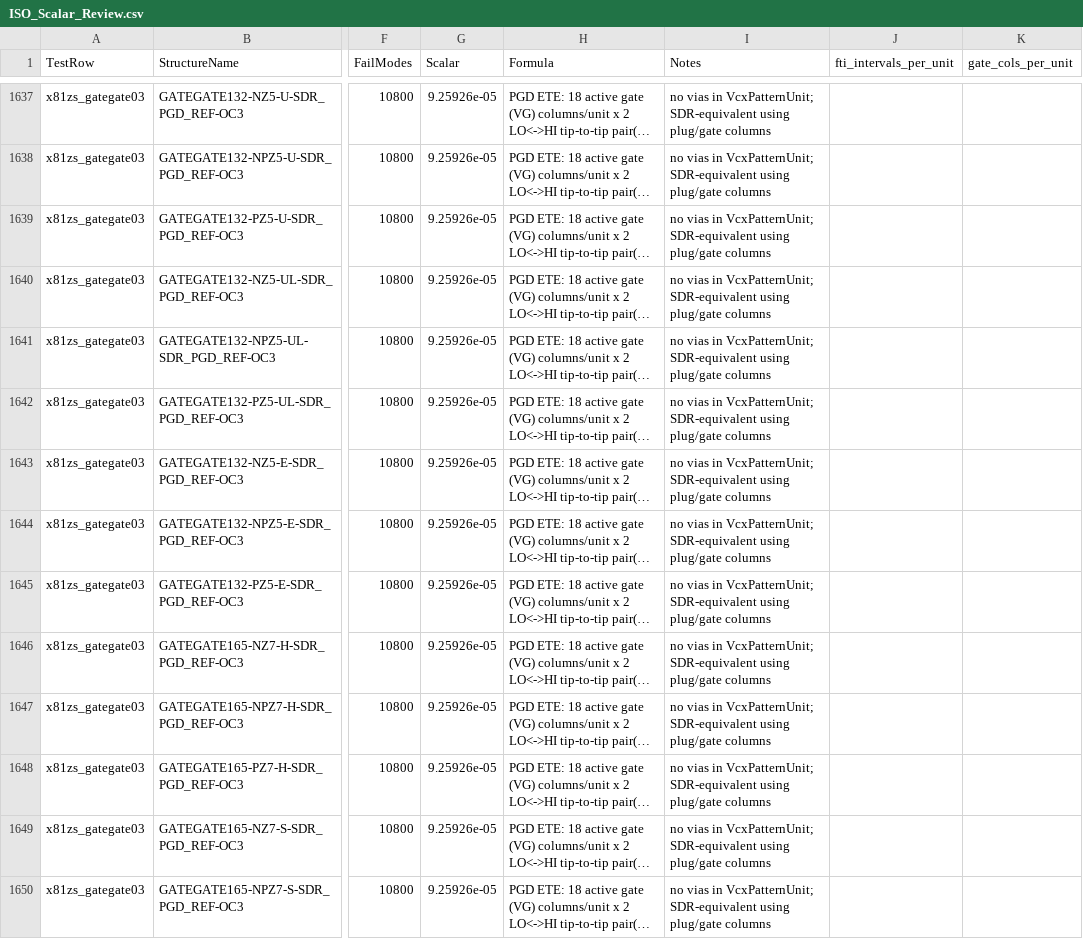
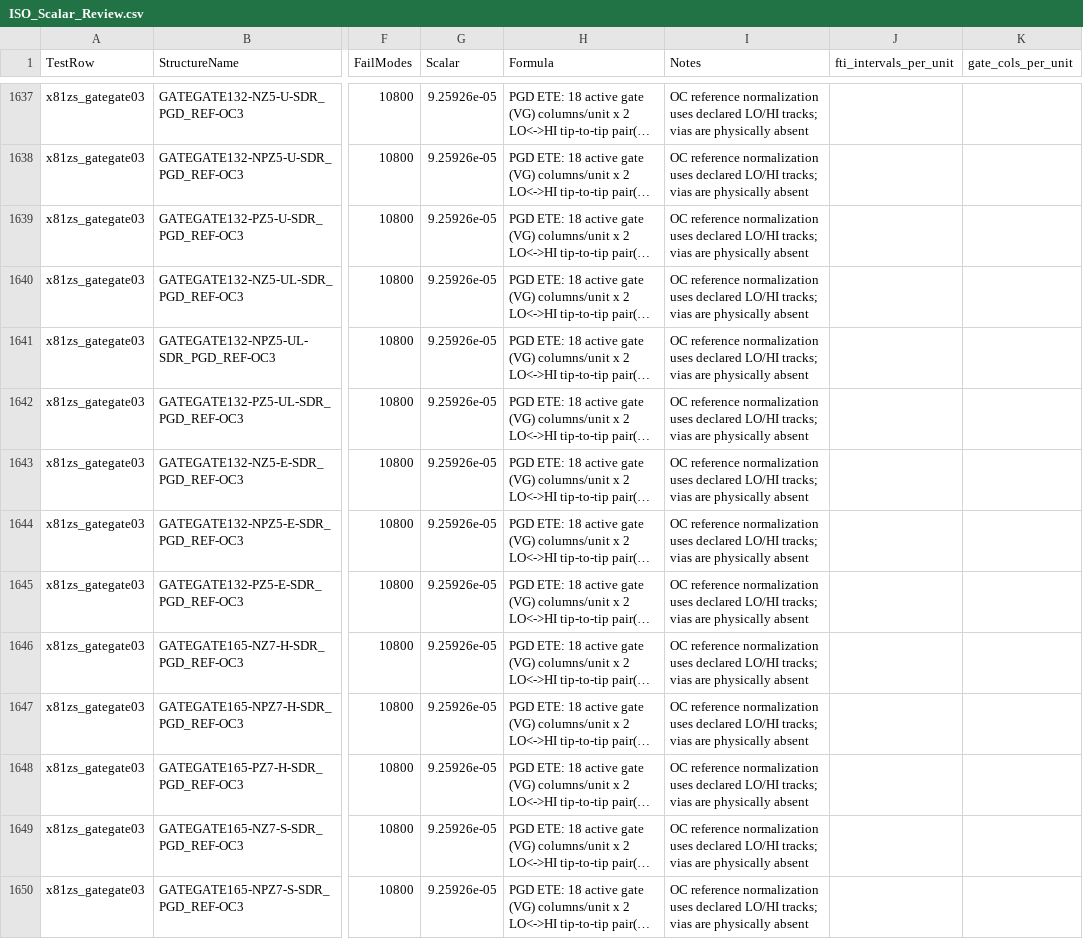
Before and after one commit to cmd-transistor/1281_Device_Reps, a CSV file: MetadataScalarISO/ISO_Scalar_Review.csv, drawn as a sheet; only a part is shown, gaps mark what is left out; long unchanged cells end in …; the diff covers the shown part only; the diff names each change by its address in the sheet, - before the commit and + after, or states it on an @@ line.

```diff
--- a/MetadataScalarISO/ISO_Scalar_Review.csv
+++ b/MetadataScalarISO/ISO_Scalar_Review.csv
-I1637:I1650 (Notes): no vias in VcxPatternUnit; SDR-equivalent using plug/gate columns
+I1637:I1650 (Notes): OC reference normalization uses declared LO/HI tracks; vias are physically absent
```
Also changed, not shown: 124 edited cells elsewhere in this file, 10 other files.
